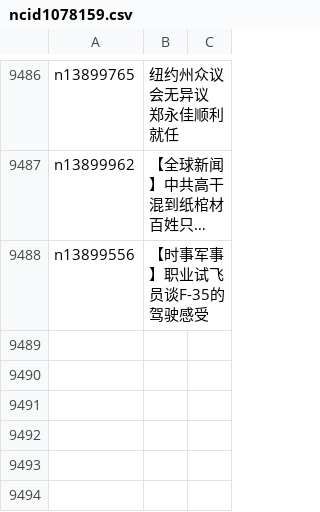
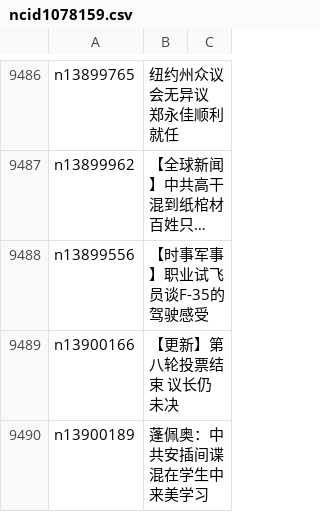
Before and after one commit to epic-marker/epoch-news, a CSV file: indexes/ncid1078159.csv, drawn as a sheet; only a part is shown, gaps mark what is left out; long unchanged cells end in …; the diff names each change by its address in the sheet, - before the commit and + after, or states it on an @@ line.

```diff
--- a/indexes/ncid1078159.csv
+++ b/indexes/ncid1078159.csv
+row 9489: n13900166 | 【更新】第八轮投票结束 议长仍未决
+row 9490: n13900189 | 蓬佩奥：中共安插间谍混在学生中来美学习
```
Also changed, not shown: indexes/ncid1078158.csv, indexes/ncid1349362.csv, 41 other files.
